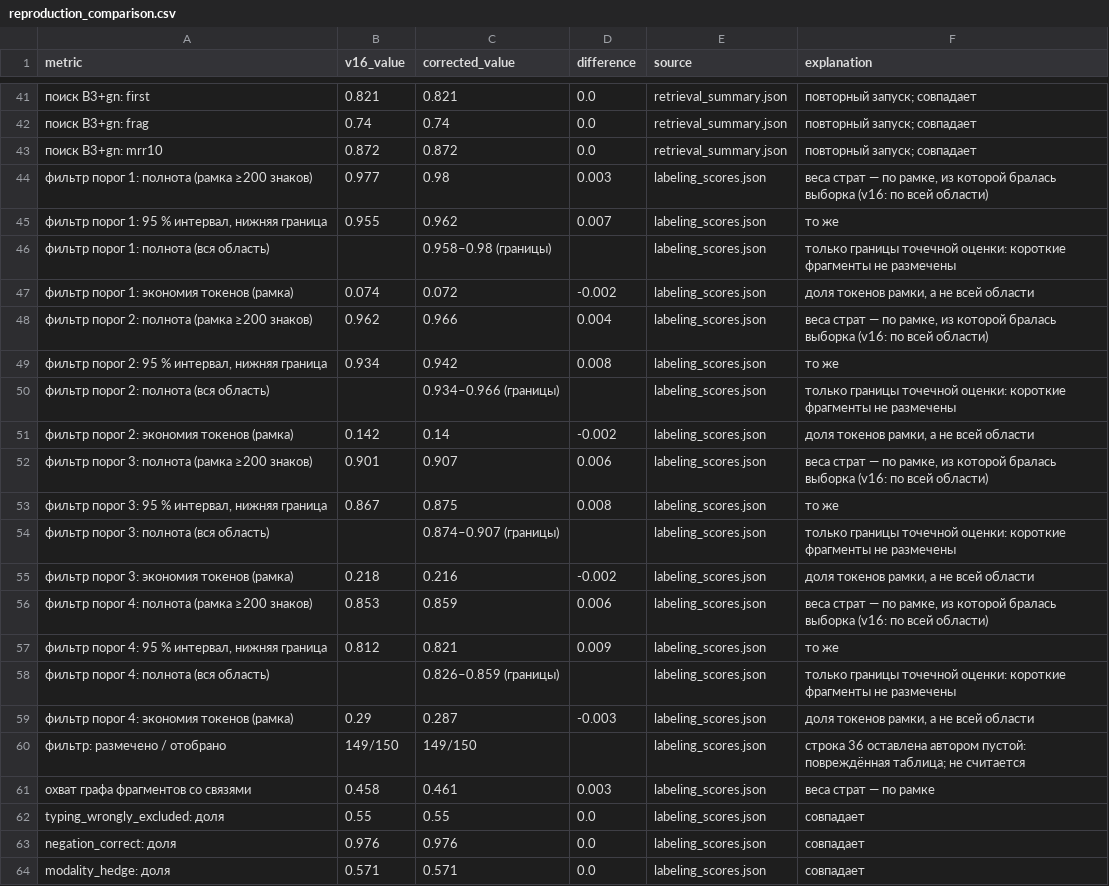
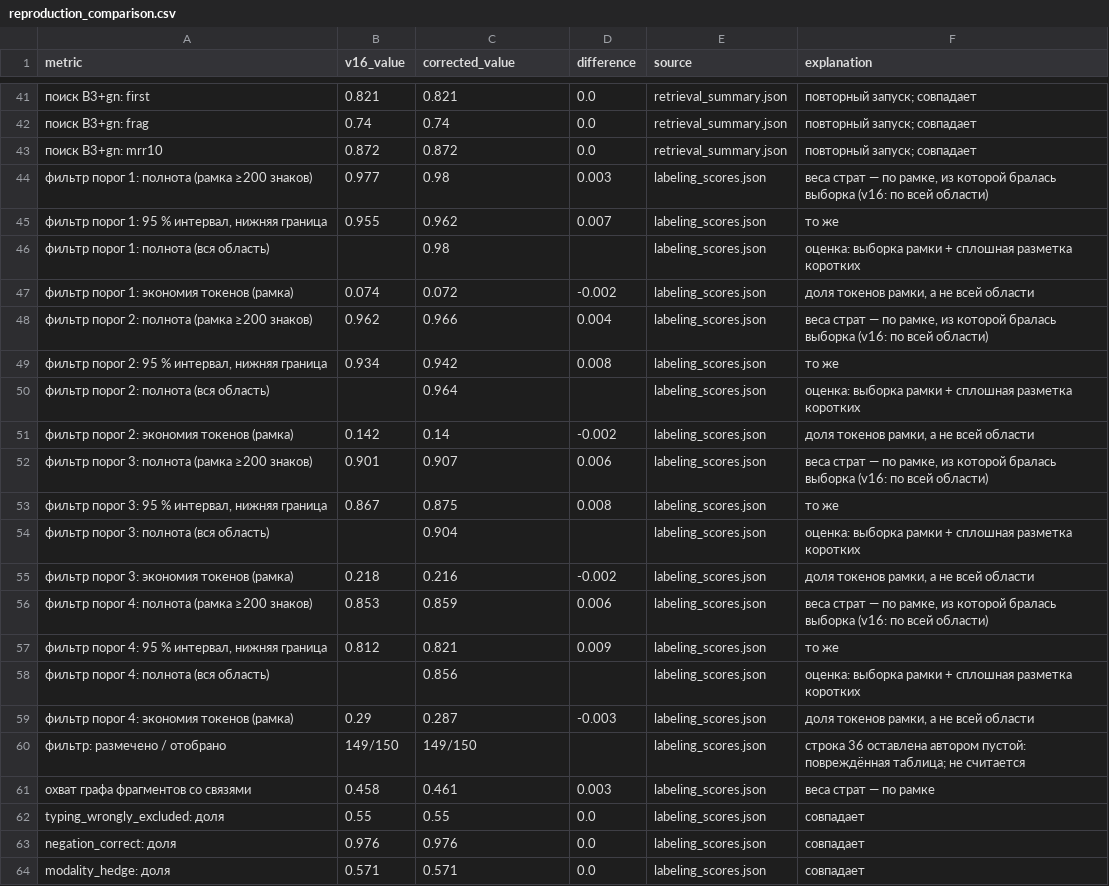
Before and after one commit to janfik200-prog/BZ, a CSV file: research/v17/results/reproduction_comparison.csv, drawn as a sheet; only a part is shown, gaps mark what is left out.

```diff
--- a/research/v17/results/reproduction_comparison.csv
+++ b/research/v17/results/reproduction_comparison.csv
@@ -45,3 +45,3 @@ metric,v16_value,corrected_value,difference,source,explanation
 "фильтр порог 1: 95 % интервал, нижняя граница",0.955,0.962,0.007,labeling_scores.json,то же
-фильтр порог 1: полнота (вся область),,0.958–0.98 (границы),,labeling_scores.json,только границы точечной оценки: короткие фрагменты не размечены
+фильтр порог 1: полнота (вся область),,0.98,,labeling_scores.json,оценка: выборка рамки + сплошная разметка коротких
 фильтр порог 1: экономия токенов (рамка),0.074,0.072,-0.002,labeling_scores.json,"доля токенов рамки, а не всей области"
@@ -49,3 +49,3 @@ metric,v16_value,corrected_value,difference,source,explanation
 "фильтр порог 2: 95 % интервал, нижняя граница",0.934,0.942,0.008,labeling_scores.json,то же
-фильтр порог 2: полнота (вся область),,0.934–0.966 (границы),,labeling_scores.json,только границы точечной оценки: короткие фрагменты не размечены
+фильтр порог 2: полнота (вся область),,0.964,,labeling_scores.json,оценка: выборка рамки + сплошная разметка коротких
 фильтр порог 2: экономия токенов (рамка),0.142,0.14,-0.002,labeling_scores.json,"доля токенов рамки, а не всей области"
@@ -53,3 +53,3 @@ metric,v16_value,corrected_value,difference,source,explanation
 "фильтр порог 3: 95 % интервал, нижняя граница",0.867,0.875,0.008,labeling_scores.json,то же
-фильтр порог 3: полнота (вся область),,0.874–0.907 (границы),,labeling_scores.json,только границы точечной оценки: короткие фрагменты не размечены
+фильтр порог 3: полнота (вся область),,0.904,,labeling_scores.json,оценка: выборка рамки + сплошная разметка коротких
 фильтр порог 3: экономия токенов (рамка),0.218,0.216,-0.002,labeling_scores.json,"доля токенов рамки, а не всей области"
@@ -57,3 +57,3 @@ metric,v16_value,corrected_value,difference,source,explanation
 "фильтр порог 4: 95 % интервал, нижняя граница",0.812,0.821,0.009,labeling_scores.json,то же
-фильтр порог 4: полнота (вся область),,0.826–0.859 (границы),,labeling_scores.json,только границы точечной оценки: короткие фрагменты не размечены
+фильтр порог 4: полнота (вся область),,0.856,,labeling_scores.json,оценка: выборка рамки + сплошная разметка коротких
 фильтр порог 4: экономия токенов (рамка),0.29,0.287,-0.003,labeling_scores.json,"доля токенов рамки, а не всей области"
```
Also changed, not shown: research/v17/results/prefilter_evaluation.csv, research/v17/results/tables/table_prefilter_thresholds.csv, 17 other files.
